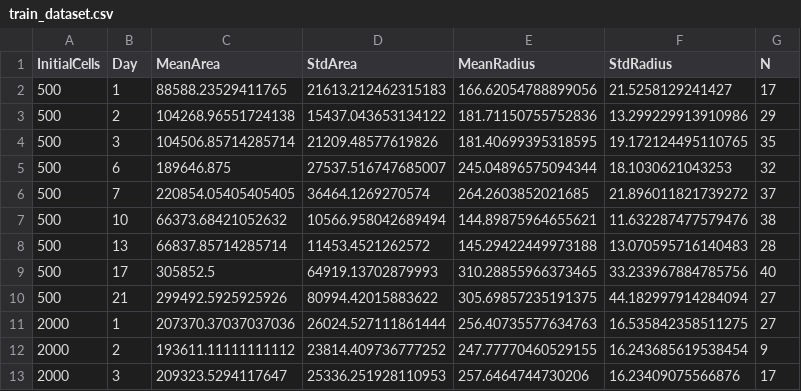
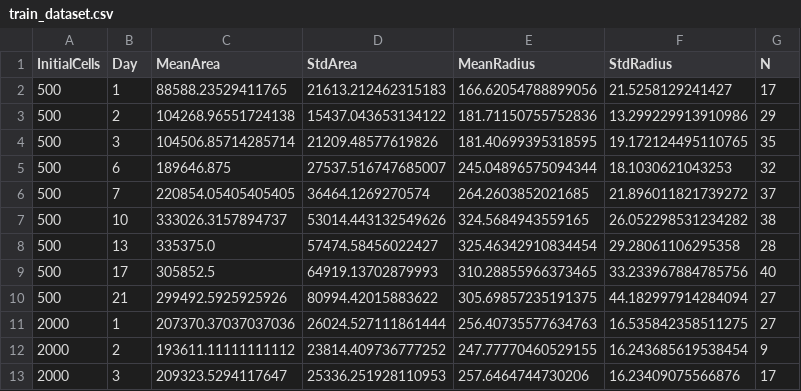
Before and after one commit to Stellaerranti/Spheroids, a CSV file: New data/train_dataset.csv, drawn as a sheet; only a part is shown.

Commit message:
New Data

```diff
--- a/New data/train_dataset.csv
+++ b/New data/train_dataset.csv
@@ -6,4 +6,4 @@ InitialCells,Day,MeanArea,StdArea,MeanRadius,StdRadius,N
 500,7,220854.05405405405,36464.1269270574,264.2603852021685,21.896011821739272,37
-500,10,66373.68421052632,10566.958042689494,144.89875964655621,11.632287477579476,38
-500,13,66837.85714285714,11453.4521262572,145.29422449973188,13.070595716140483,28
+500,10,333026.3157894737,53014.443132549626,324.5684943559165,26.052298531234282,38
+500,13,335375.0,57474.58456022427,325.46342910834454,29.28061106295358,28
 500,17,305852.5,64919.13702879993,310.28855966373465,33.233967884785756,40
```
Also changed, not shown: New data/500/Results_500_10.csv, New data/500/Results_500_13.csv.
